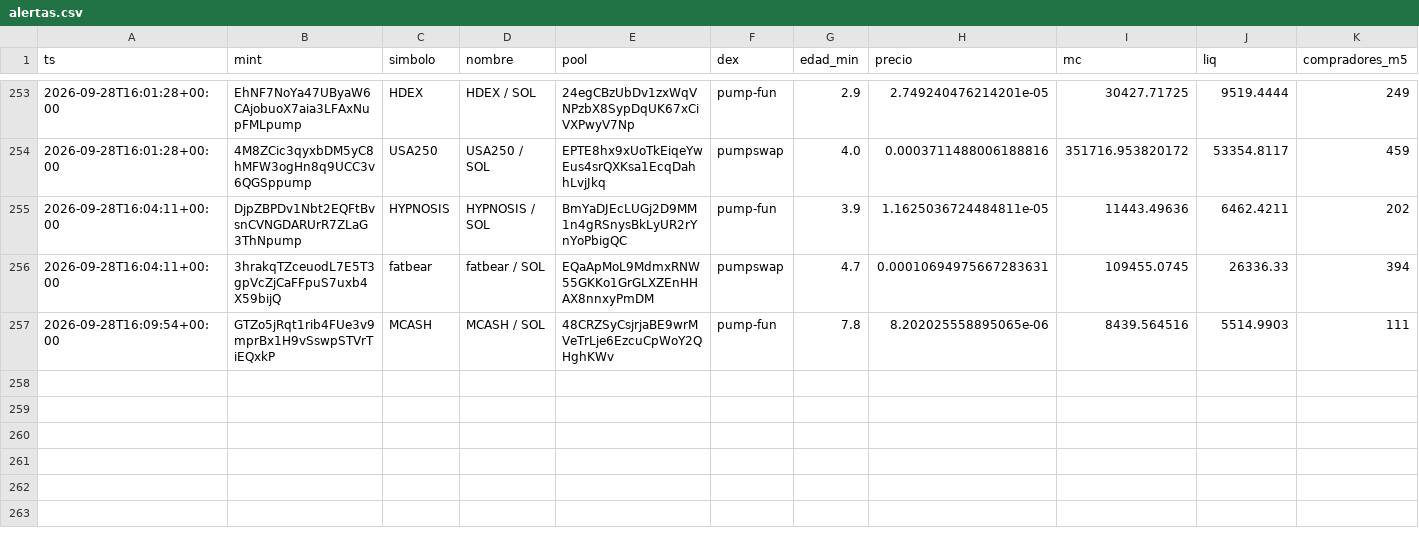
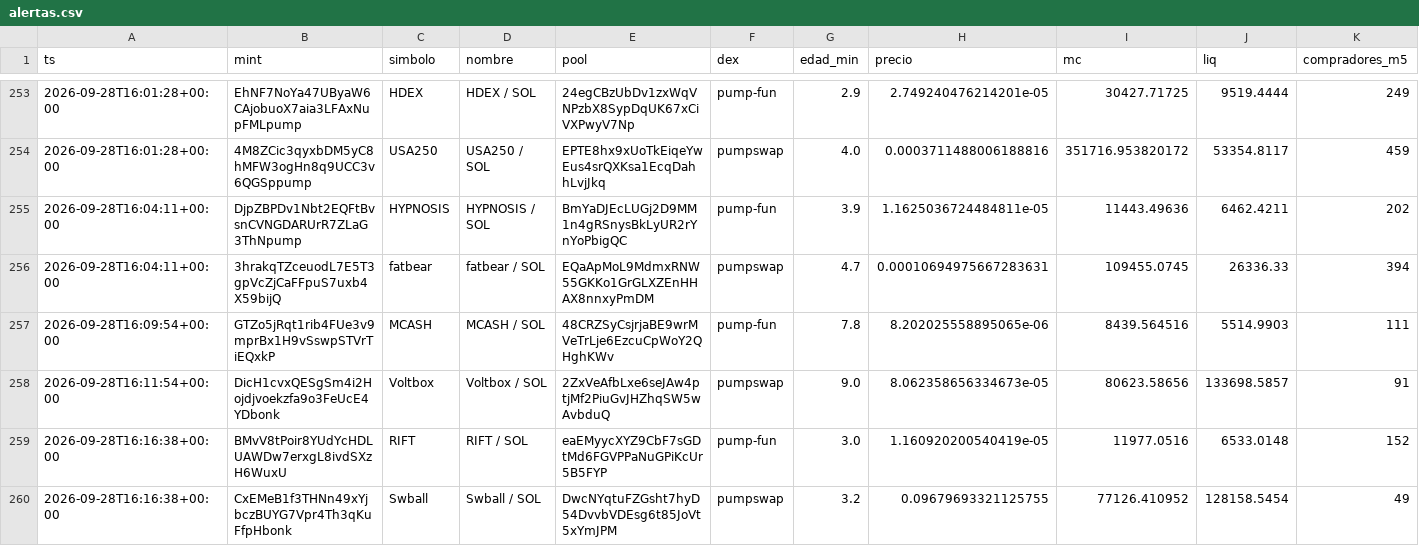
Before and after one commit to eriphelo15/An-lisis-cuantitativo, a CSV file: alertas.csv, drawn as a sheet; only a part is shown, gaps mark what is left out; rows hold the shown columns only; the diff names each change by its address in the sheet, - before the commit and + after, or states it on an @@ line.

```diff
--- a/alertas.csv
+++ b/alertas.csv
+row 258: 2026-09-28T16:11:54+00:00 | DicH1cvxQESgSm4i2Hojdjvoekzfa9o3FeUcE4YDbonk | Voltbox | Voltbox / SOL | 2ZxVeAfbLxe6seJAw4ptjMf2PiuGvJHZhqSW5wAvbduQ | pumpswap | 9.0 | 8.062358656334673e-05 | 80623.58656 | 133698.5857 | 91
+row 259: 2026-09-28T16:16:38+00:00 | BMvV8tPoir8YUdYcHDLUAWDw7erxgL8ivdSXzH6WuxU | RIFT | RIFT / SOL | eaEMyycXYZ9CbF7sGDtMd6FGVPPaNuGPiKcUr5B5FYP | pump-fun | 3.0 | 1.160920200540419e-05 | 11977.0516 | 6533.0148 | 152
+row 260: 2026-09-28T16:16:38+00:00 | CxEMeB1f3THNn49xYjbczBUYG7Vpr4Th3qKuFfpHbonk | Swball | Swball / SOL | DwcNYqtuFZGsht7hyD54DvvbVDEsg6t85JoVt5xYmJPM | pumpswap | 3.2 | 0.09679693321125755 | 77126.410952 | 128158.5454 | 49
```
Also changed, not shown: seguimiento.csv, 4 other files.
